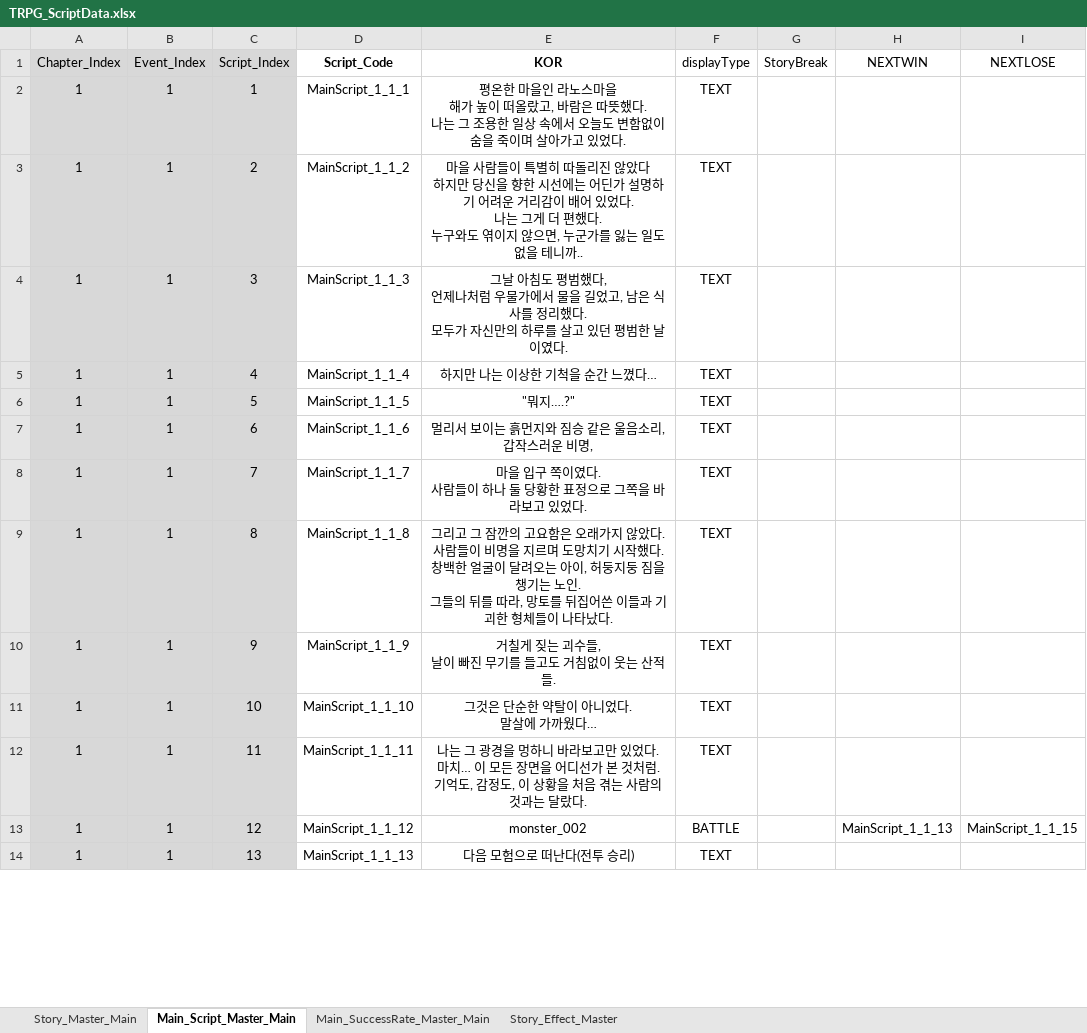
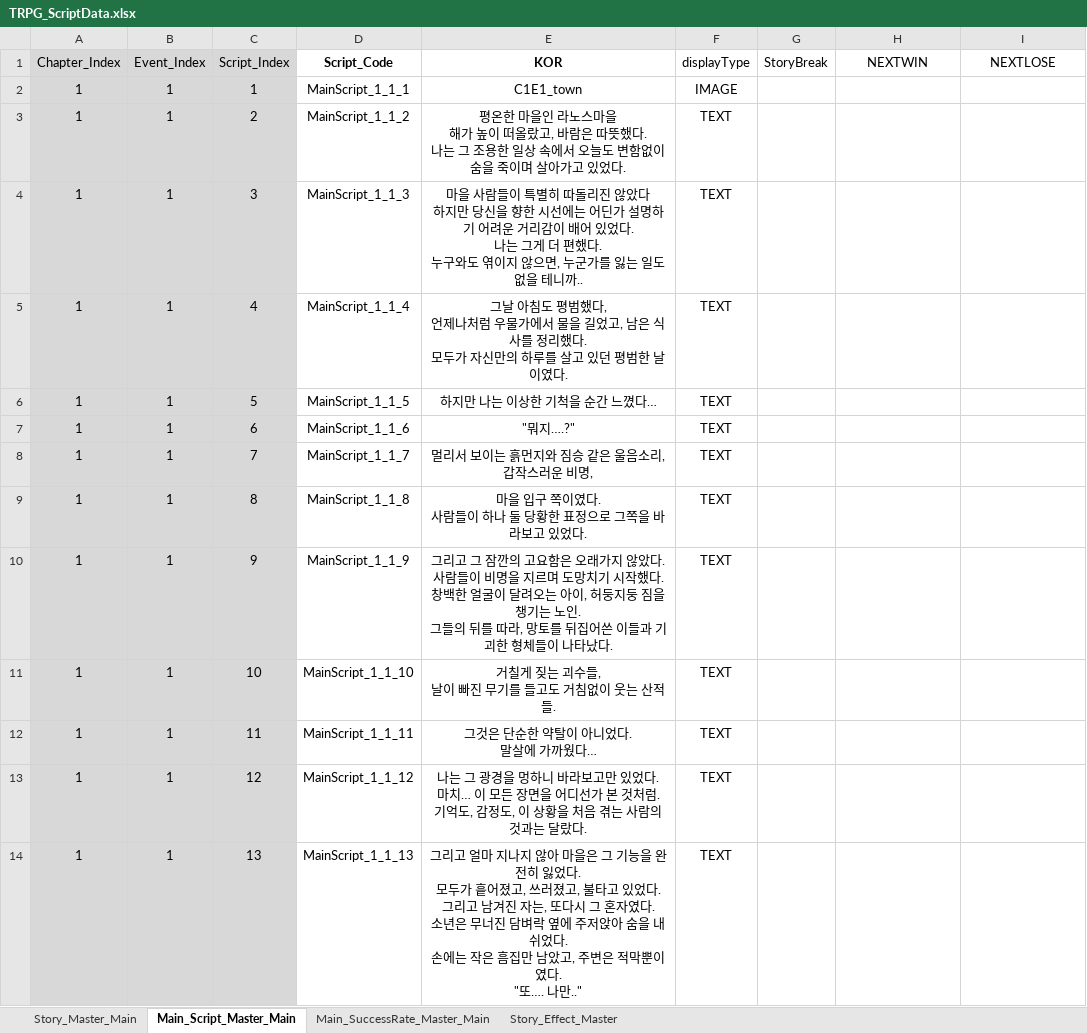
Before and after one commit to SoyCkicken/Adventure, an Excel workbook: JsonFile/Assets/ExcelFiles/TRPG_ScriptData.xlsx, sheet Main_Script_Master_Main, drawn as a sheet; only a part is shown; values as stored, in another font and other column widths than the file's, no borders; ↵ is a line break in a cell; the diff covers the shown part only; the diff names each change by its address in the sheet, - before the commit and + after, or states it on an @@ line.

Commit message:
script

```diff
--- a/JsonFile/Assets/ExcelFiles/TRPG_ScriptData.xlsx (sheet Main_Script_Master_Main)
+++ b/JsonFile/Assets/ExcelFiles/TRPG_ScriptData.xlsx (sheet Main_Script_Master_Main)
-E2 (KOR): 평온한 마을인 라노스마을 ↵ 해가 높이 떠올랐고, 바람은 따뜻했다. ↵ 나는 그 조용한 일상 속에서 오늘도 변함없이 숨을 죽이며 살아가고 있었다.
+E2 (KOR): C1E1_town
-F2 (displayType): TEXT
+F2 (displayType): IMAGE
-E3 (KOR): 마을 사람들이 특별히 따돌리진 않았다 ↵ 하지만 당신을 향한 시선에는 어딘가 설명하기 어려운 거리감이 배어 있었다. ↵ 나는 그게 더 편했다. ↵ 누구와도 엮이지 않으면, 누군가를 잃는 일도 없을 테니까..
+E3 (KOR): 평온한 마을인 라노스마을 ↵ 해가 높이 떠올랐고, 바람은 따뜻했다. ↵ 나는 그 조용한 일상 속에서 오늘도 변함없이 숨을 죽이며 살아가고 있었다.
-E4 (KOR): 그날 아침도 평범했다, ↵ 언제나처럼 우물가에서 물을 길었고, 남은 식사를 정리했다. ↵ 모두가 자신만의 하루를 살고 있던 평범한 날이였다.
+E4 (KOR): 마을 사람들이 특별히 따돌리진 않았다 ↵ 하지만 당신을 향한 시선에는 어딘가 설명하기 어려운 거리감이 배어 있었다. ↵ 나는 그게 더 편했다. ↵ 누구와도 엮이지 않으면, 누군가를 잃는 일도 없을 테니까..
-E5 (KOR): 하지만 나는 이상한 기척을 순간 느꼈다…
+E5 (KOR): 그날 아침도 평범했다, ↵ 언제나처럼 우물가에서 물을 길었고, 남은 식사를 정리했다. ↵ 모두가 자신만의 하루를 살고 있던 평범한 날이였다.
-E6 (KOR): "뭐지….?"
+E6 (KOR): 하지만 나는 이상한 기척을 순간 느꼈다…
-E7 (KOR): 멀리서 보이는 흙먼지와 짐승 같은 울음소리, 갑작스러운 비명,
+E7 (KOR): "뭐지….?"
-E8 (KOR): 마을 입구 쪽이였다. ↵ 사람들이 하나 둘 당황한 표정으로 그쪽을 바라보고 있었다.
+E8 (KOR): 멀리서 보이는 흙먼지와 짐승 같은 울음소리, 갑작스러운 비명,
-E9 (KOR): 그리고 그 잠깐의 고요함은 오래가지 않았다. ↵ 사람들이 비명을 지르며 도망치기 시작했다. ↵ 창백한 얼굴이 달려오는 아이, 허둥지둥 짐을 챙기는 노인. ↵ 그들의 뒤를 따라, 망토를 뒤집어쓴 이들과 기괴한 형체들이 나타났다.
+E9 (KOR): 마을 입구 쪽이였다. ↵ 사람들이 하나 둘 당황한 표정으로 그쪽을 바라보고 있었다.
-E10 (KOR): 거칠게 짖는 괴수들, ↵ 날이 빠진 무기를 들고도 거침없이 웃는 산적들.
+E10 (KOR): 그리고 그 잠깐의 고요함은 오래가지 않았다. ↵ 사람들이 비명을 지르며 도망치기 시작했다. ↵ 창백한 얼굴이 달려오는 아이, 허둥지둥 짐을 챙기는 노인. ↵ 그들의 뒤를 따라, 망토를 뒤집어쓴 이들과 기괴한 형체들이 나타났다.
-E11 (KOR): 그것은 단순한 약탈이 아니었다. ↵ 말살에 가까웠다…
+E11 (KOR): 거칠게 짖는 괴수들, ↵ 날이 빠진 무기를 들고도 거침없이 웃는 산적들.
-E12 (KOR): 나는 그 광경을 멍하니 바라보고만 있었다. ↵ 마치… 이 모든 장면을 어디선가 본 것처럼. ↵ 기억도, 감정도, 이 상황을 처음 겪는 사람의 것과는 달랐다.
+E12 (KOR): 그것은 단순한 약탈이 아니었다. ↵ 말살에 가까웠다…
-E13 (KOR): monster_002
+E13 (KOR): 나는 그 광경을 멍하니 바라보고만 있었다. ↵ 마치… 이 모든 장면을 어디선가 본 것처럼. ↵ 기억도, 감정도, 이 상황을 처음 겪는 사람의 것과는 달랐다.
-F13 (displayType): BATTLE
+F13 (displayType): TEXT
-H13 (NEXTWIN): MainScript_1_1_13
+H13 (NEXTWIN): (empty)
-I13 (NEXTLOSE): MainScript_1_1_15
+I13 (NEXTLOSE): (empty)
-E14 (KOR): 다음 모험으로 떠난다(전투 승리)
+E14 (KOR): 그리고 얼마 지나지 않아 마을은 그 기능을 완전히 잃었다. ↵ 모두가 흩어졌고, 쓰러졌고, 불타고 있었다. ↵ 그리고 남겨진 자는, 또다시 그 혼자였다. ↵ 소년은 무너진 담벼락 옆에 주저앉아 숨을 내쉬었다. ↵ 손에는 작은 흠집만 남았고, 주변은 적막뿐이였다. ↵ "또…. 나만.."
```
Also changed, not shown: 4 added rows and 24 edited cells elsewhere in this sheet, sheet Story_Master_Main, formulas that keep their value, 4 other files.
